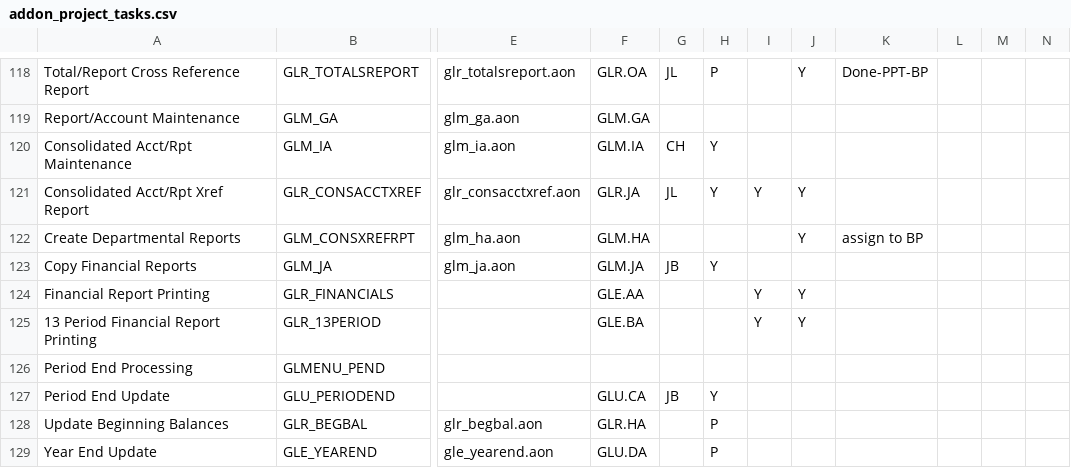
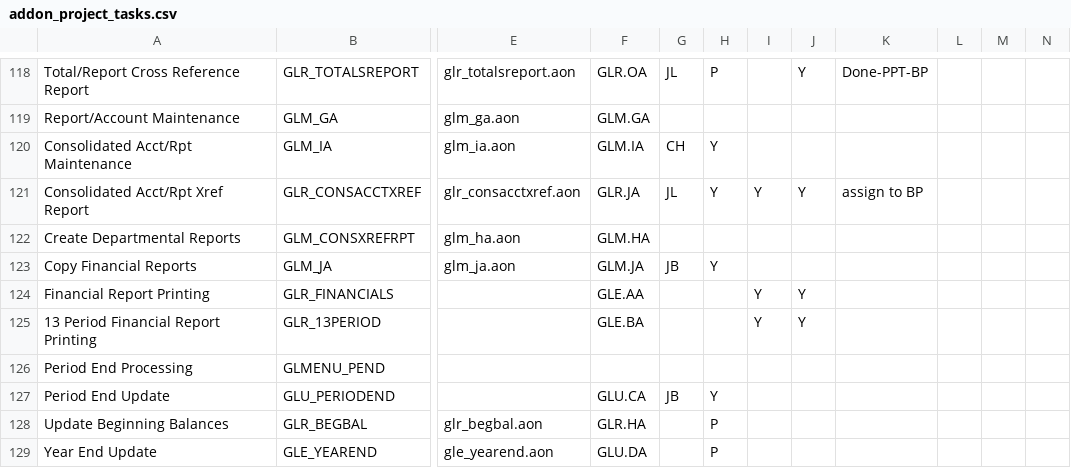
Before and after one commit to nmlynx/AddonSoftware, a CSV file: docs/addon_project_tasks.csv, drawn as a sheet; only a part is shown, gaps mark what is left out; the diff names each change by its address in the sheet, - before the commit and + after, or states it on an @@ line.

Commit message:
GL - Create Departmental reports marked for DocOut -- Should have been the line above, Consolidated Acct/Rpt Xref.

```diff
--- a/docs/addon_project_tasks.csv
+++ b/docs/addon_project_tasks.csv
-K121: (empty)
+K121: assign to BP
-J122: Y
+J122: (empty)
-K122: assign to BP
+K122: (empty)
```
